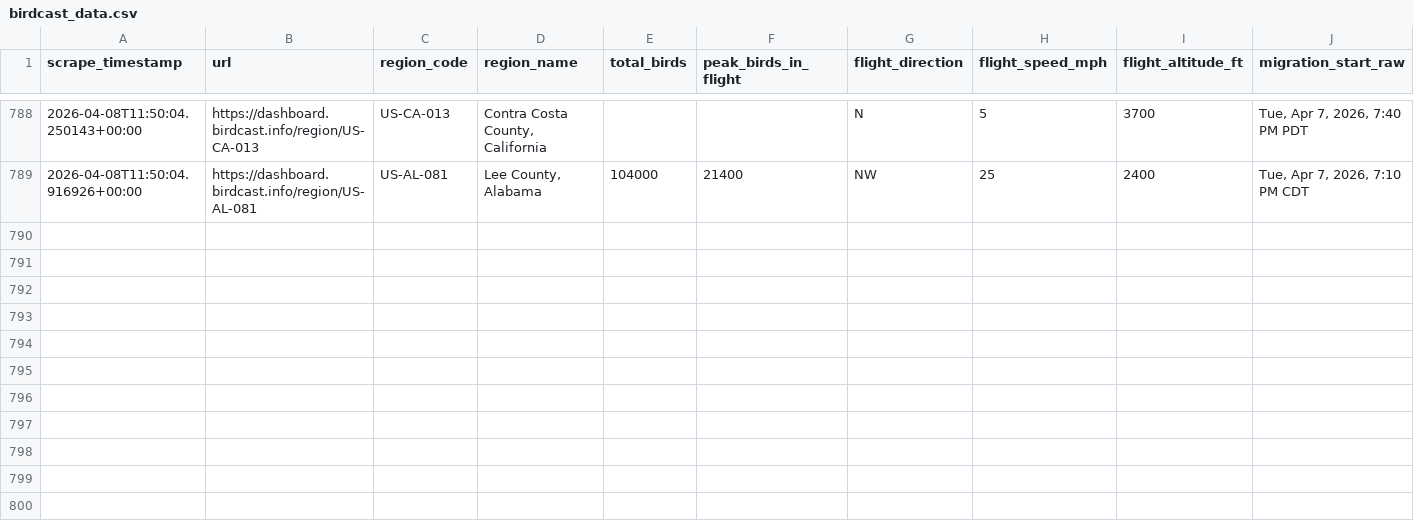
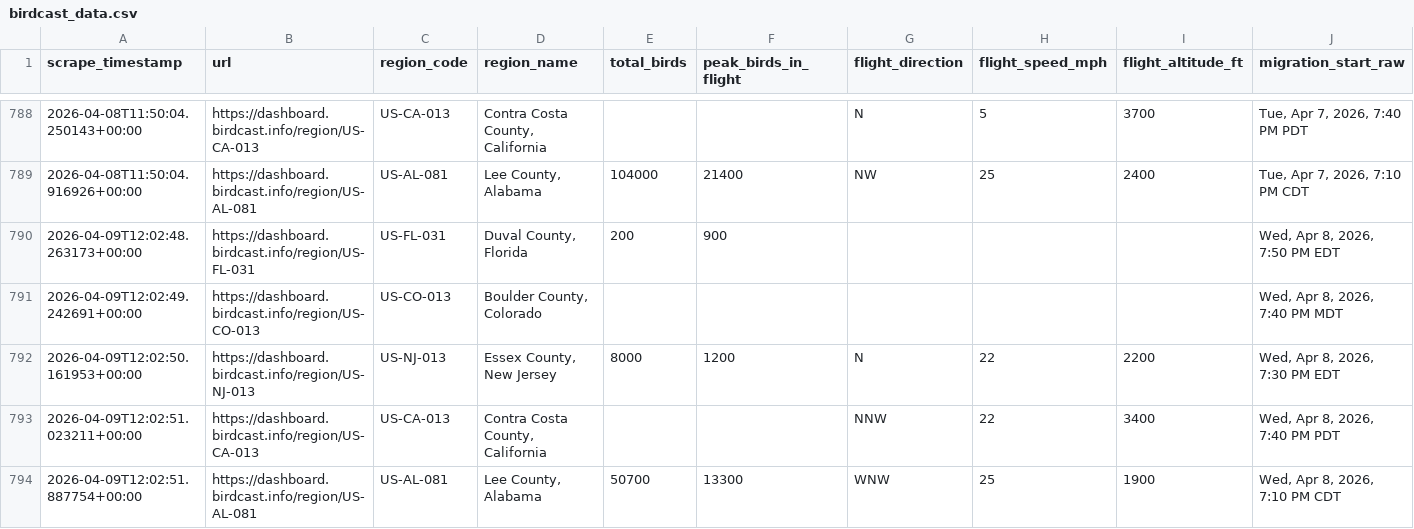
Before and after one commit to david-j-cox/backyard-ecology, a CSV file: data/birdcast_data.csv, drawn as a sheet; only a part is shown, gaps mark what is left out; rows hold the shown columns only; the diff names each change by its address in the sheet, - before the commit and + after, or states it on an @@ line.

```diff
--- a/data/birdcast_data.csv
+++ b/data/birdcast_data.csv
+row 790: 2026-04-09T12:02:48.263173+00:00 | https://dashboard.birdcast.info/region/US-FL-031 | US-FL-031 | Duval County, Florida | 200 | 900 |  |  |  | Wed, Apr 8, 2026, 7:50 PM EDT
+row 791: 2026-04-09T12:02:49.242691+00:00 | https://dashboard.birdcast.info/region/US-CO-013 | US-CO-013 | Boulder County, Colorado |  |  |  |  |  | Wed, Apr 8, 2026, 7:40 PM MDT
+row 792: 2026-04-09T12:02:50.161953+00:00 | https://dashboard.birdcast.info/region/US-NJ-013 | US-NJ-013 | Essex County, New Jersey | 8000 | 1200 | N | 22 | 2200 | Wed, Apr 8, 2026, 7:30 PM EDT
+row 793: 2026-04-09T12:02:51.023211+00:00 | https://dashboard.birdcast.info/region/US-CA-013 | US-CA-013 | Contra Costa County, California |  |  | NNW | 22 | 3400 | Wed, Apr 8, 2026, 7:40 PM PDT
+row 794: 2026-04-09T12:02:51.887754+00:00 | https://dashboard.birdcast.info/region/US-AL-081 | US-AL-081 | Lee County, Alabama | 50700 | 13300 | WNW | 25 | 1900 | Wed, Apr 8, 2026, 7:10 PM CDT
```
Also changed, not shown: data/daily_summaries_all_locations.csv, 25 other files.
